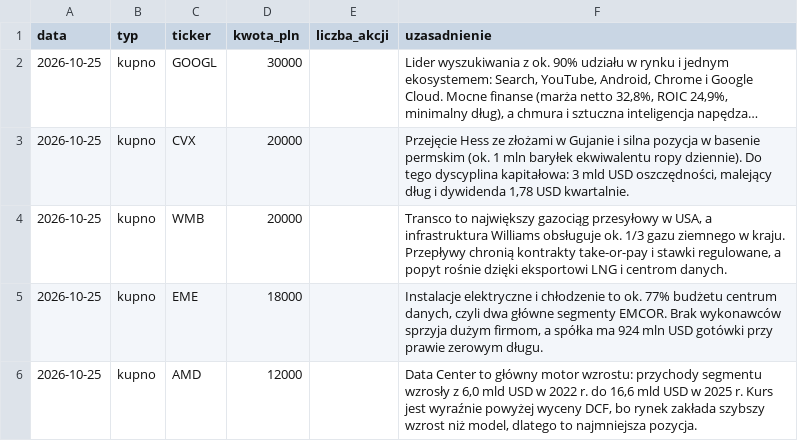
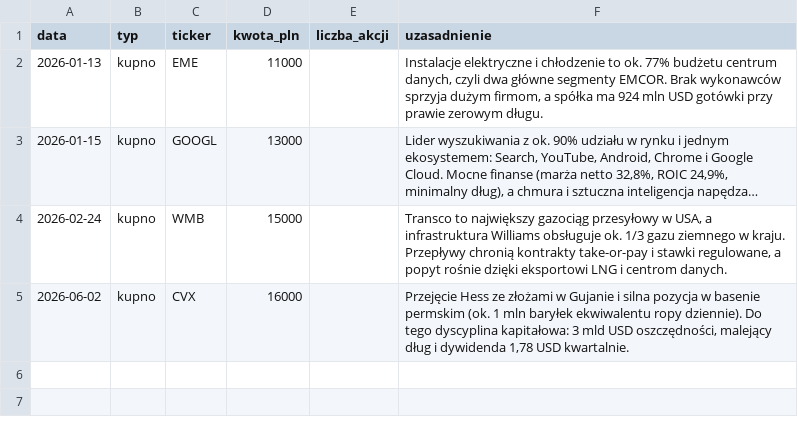
Before and after one commit to Fundusz-Index/fundusz-index-strona, a CSV file: data/transakcje.csv, drawn as a sheet; long unchanged cells end in …; removed rows and columns are numbered as before the commit, all else as after; the diff names each change by its address in the sheet, - before the commit and + after, or states it on an @@ line.

```diff
--- a/data/transakcje.csv
+++ b/data/transakcje.csv
+row 2: 2026-01-13 | kupno | EME | 11000 |  | Instalacje elektryczne i chłodzenie to ok. 77% budżetu centrum danych, czyli dwa główne segmenty EMCOR. Brak wykonawców sprzyja dużym firmom, a spółka ma 924 mln USD gotówki przy prawie zerowym długu.
-A3 (data): 2026-10-25
+A3 (data): 2026-01-15
-D3 (kwota_pln): 30000
+D3 (kwota_pln): 13000
-row 3: 2026-10-25 | kupno | CVX | 20000 |  | Przejęcie Hess ze złożami w Gujanie i silna pozycja w basenie permskim (ok. 1 mln baryłek ekwiwalentu ropy dziennie). Do tego dyscyplina kapitałowa: 3 mld USD oszczędności, malejący dług i dywidenda 1,78 USD kwartalnie.
-A4 (data): 2026-10-25
+A4 (data): 2026-02-24
-D4 (kwota_pln): 20000
+D4 (kwota_pln): 15000
-row 5: 2026-10-25 | kupno | EME | 18000 |  | Instalacje elektryczne i chłodzenie to ok. 77% budżetu centrum danych, czyli dwa główne segmenty EMCOR. Brak wykonawców sprzyja dużym firmom, a spółka ma 924 mln USD gotówki przy prawie zerowym długu.
-row 6: 2026-10-25 | kupno | AMD | 12000 |  | Data Center to główny motor wzrostu: przychody segmentu wzrosły z 6,0 mld USD w 2022 r. do 16,6 mld USD w 2025 r. Kurs jest wyraźnie powyżej wyceny DCF, bo rynek zakłada szybszy wzrost niż model, dlatego to najmniejsza pozycja.
+row 5: 2026-06-02 | kupno | CVX | 16000 |  | Przejęcie Hess ze złożami w Gujanie i silna pozycja w basenie permskim (ok. 1 mln baryłek ekwiwalentu ropy dziennie). Do tego dyscyplina kapitałowa: 3 mld USD oszczędności, malejący dług i dywidenda 1,78 USD kwartalnie.
```
Also changed, not shown: 32 other files.
